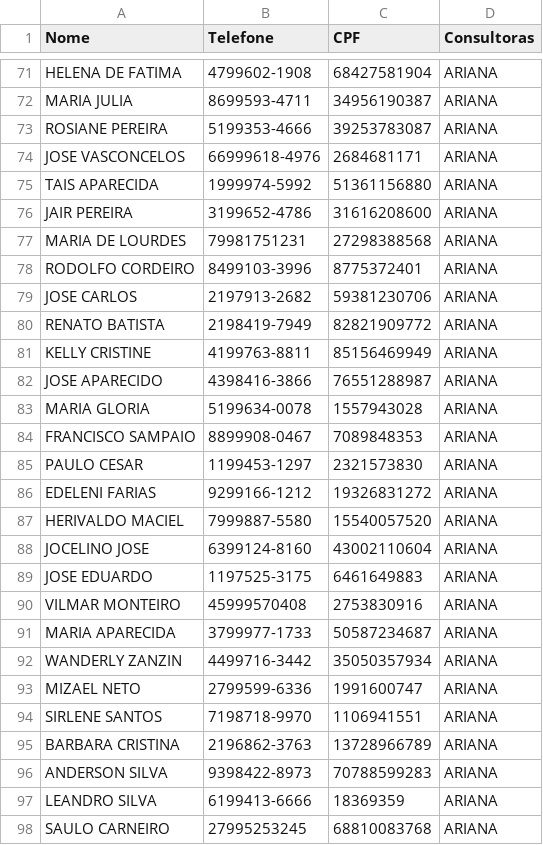
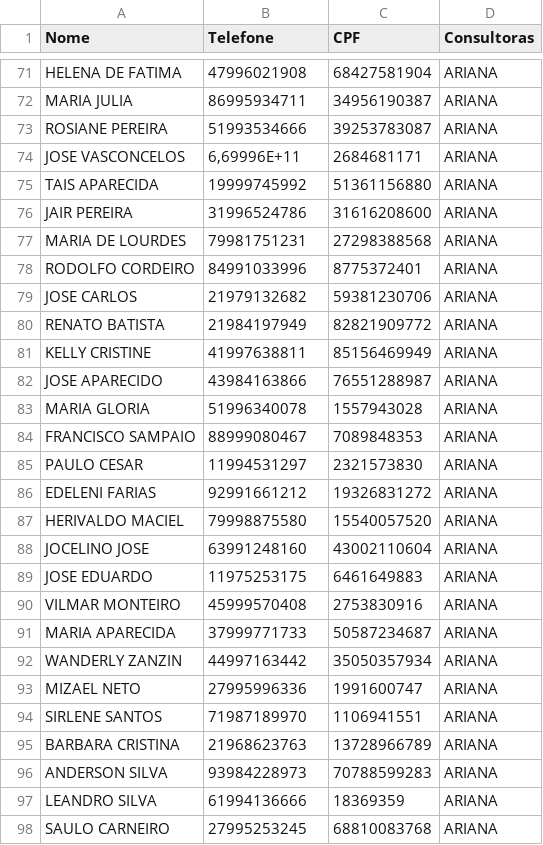
Before and after one commit to sousas2ds/Contatos, a CSV file: contatos-ariana.csv, drawn as a sheet; only a part is shown, gaps mark what is left out; the diff covers the shown part only; the diff names each change by its address in the sheet, - before the commit and + after, or states it on an @@ line.

```diff
--- a/contatos-ariana.csv
+++ b/contatos-ariana.csv
-B71 (Telefone): 4799602-1908
+B71 (Telefone): 47996021908
-B72 (Telefone): 8699593-4711
+B72 (Telefone): 86995934711
-B73 (Telefone): 5199353-4666
+B73 (Telefone): 51993534666
-B74 (Telefone): 66999618-4976
+B74 (Telefone): 6,69996E+11
-B75 (Telefone): 1999974-5992
+B75 (Telefone): 19999745992
-B76 (Telefone): 3199652-4786
+B76 (Telefone): 31996524786
-B78 (Telefone): 8499103-3996
+B78 (Telefone): 84991033996
-B79 (Telefone): 2197913-2682
+B79 (Telefone): 21979132682
-B80 (Telefone): 2198419-7949
+B80 (Telefone): 21984197949
-B81 (Telefone): 4199763-8811
+B81 (Telefone): 41997638811
-B82 (Telefone): 4398416-3866
+B82 (Telefone): 43984163866
-B83 (Telefone): 5199634-0078
+B83 (Telefone): 51996340078
-B84 (Telefone): 8899908-0467
+B84 (Telefone): 88999080467
-B85 (Telefone): 1199453-1297
+B85 (Telefone): 11994531297
-B86 (Telefone): 9299166-1212
+B86 (Telefone): 92991661212
-B87 (Telefone): 7999887-5580
+B87 (Telefone): 79998875580
-B88 (Telefone): 6399124-8160
+B88 (Telefone): 63991248160
-B89 (Telefone): 1197525-3175
+B89 (Telefone): 11975253175
-B91 (Telefone): 3799977-1733
+B91 (Telefone): 37999771733
-B92 (Telefone): 4499716-3442
+B92 (Telefone): 44997163442
-B93 (Telefone): 2799599-6336
+B93 (Telefone): 27995996336
-B94 (Telefone): 7198718-9970
+B94 (Telefone): 71987189970
-B95 (Telefone): 2196862-3763
+B95 (Telefone): 21968623763
-B96 (Telefone): 9398422-8973
+B96 (Telefone): 93984228973
-B97 (Telefone): 6199413-6666
+B97 (Telefone): 61994136666
```
Also changed, not shown: 61 edited cells elsewhere in this file.
